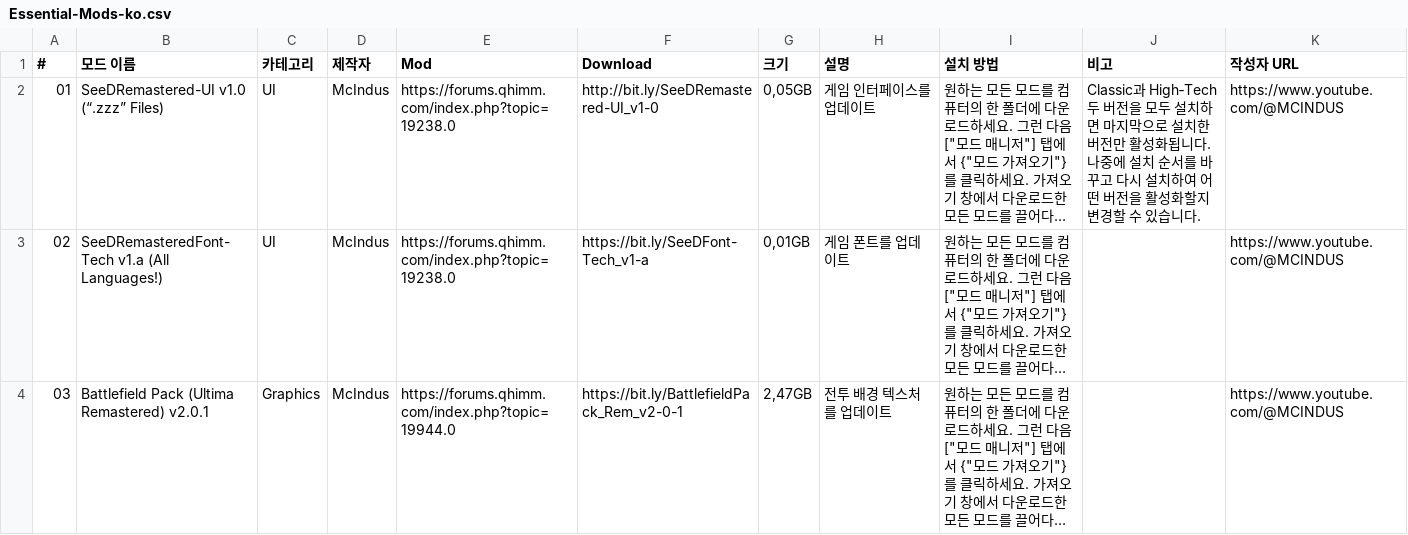
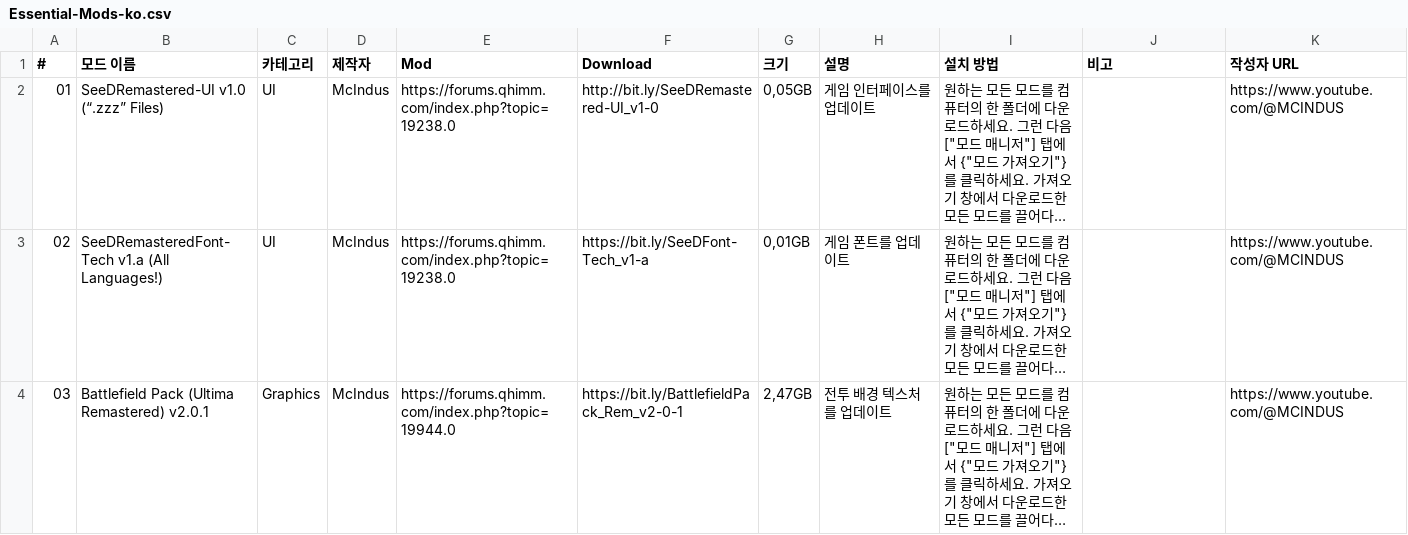
Before and after one commit to UltimateRemaster/Final-Fantasy-08, a CSV file: Eden Launcher/v2.0.0/Essential Mods/Essential-Mods-ko.csv, drawn as a sheet; only a part is shown; long unchanged cells end in …; the diff names each change by its address in the sheet, - before the commit and + after, or states it on an @@ line.

```diff
--- a/Eden Launcher/v2.0.0/Essential Mods/Essential-Mods-ko.csv
+++ b/Eden Launcher/v2.0.0/Essential Mods/Essential-Mods-ko.csv
-J2 (비고): Classic과 High‑Tech 두 버전을 모두 설치하면 마지막으로 설치한 버전만 활성화됩니다. 나중에 설치 순서를 바꾸고 다시 설치하여 어떤 버전을 활성화할지 변경할 수 있습니다.
+J2 (비고): (empty)
```
Also changed, not shown: Eden Launcher/v2.0.0/Essential Mods/Essential-Mods-de.csv, Eden Launcher/v2.0.0/Essential Mods/Essential-Mods-ja.csv, 12 other files.
